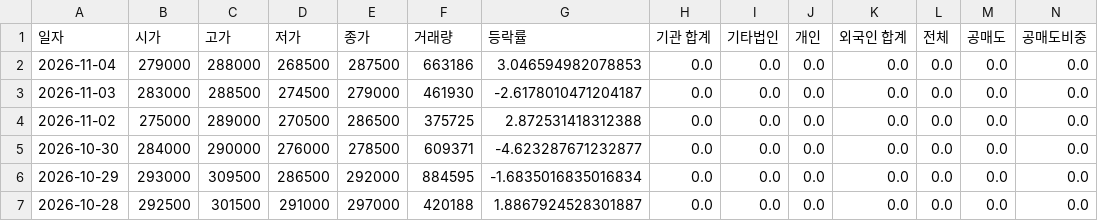
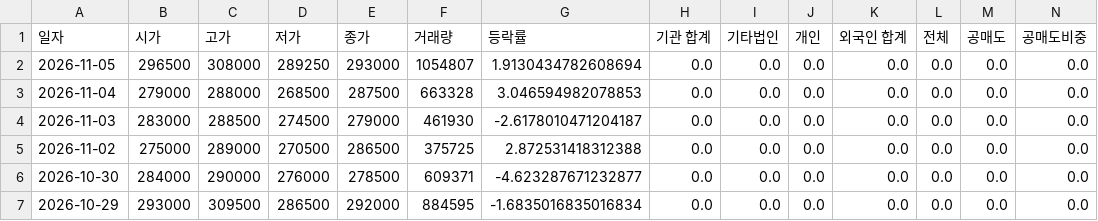
Before and after one commit to ccyun95/Automobile_robot_work, a CSV file: data/Hyundi_005380_stock_data.csv, drawn as a sheet; only a part is shown; the shorter side is filled out with more unchanged rows; addresses are those after the commit; rows hold the shown columns only; the diff names each change by its address in the sheet, - before the commit and + after, or states it on an @@ line.

```diff
--- a/data/Hyundi_005380_stock_data.csv
+++ b/data/Hyundi_005380_stock_data.csv
+row 2: 2026-11-05 | 296500 | 308000 | 289250 | 293000 | 1054807 | 1.9130434782608694 | 0.0 | 0.0 | 0.0 | 0.0 | 0.0 | 0.0 | 0.0
-F3 (거래량): 663186
+F3 (거래량): 663328
```
Also changed, not shown: data/HVM_295310_stock_data.csv, data/Hyundai_Autoever_307950_stock_data.csv, 18 other files.
